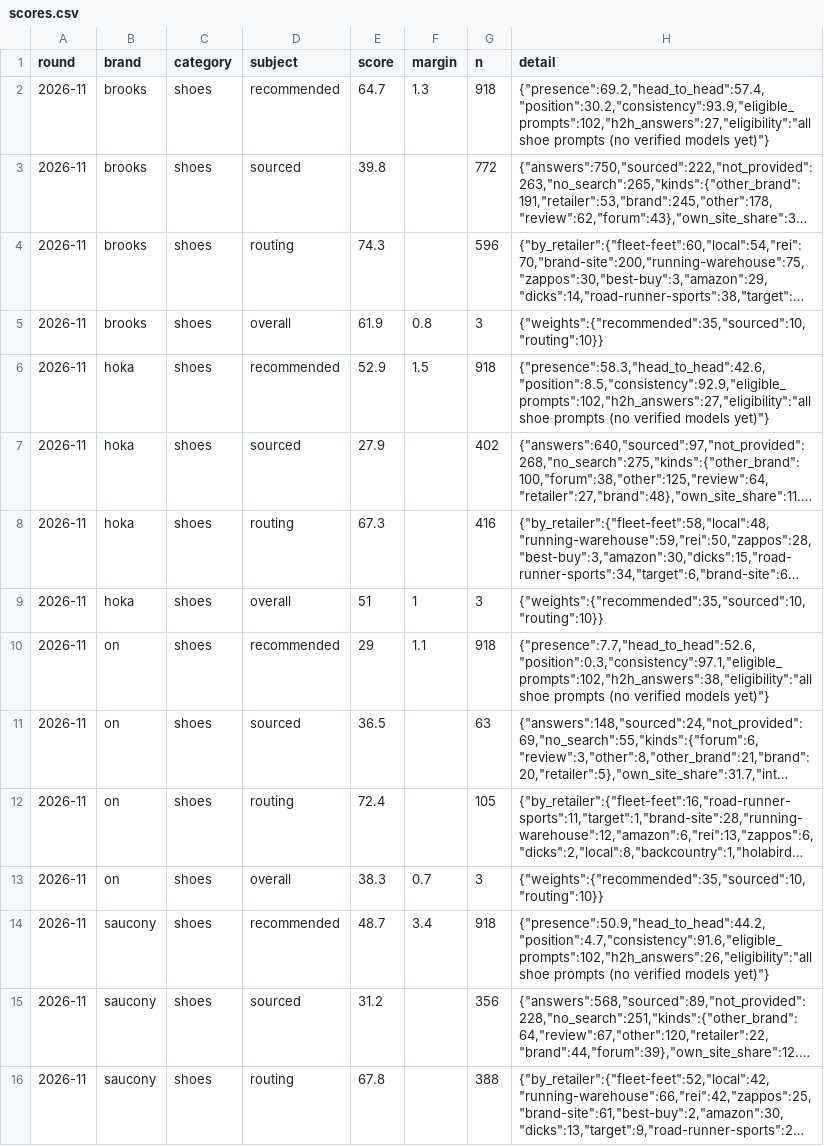
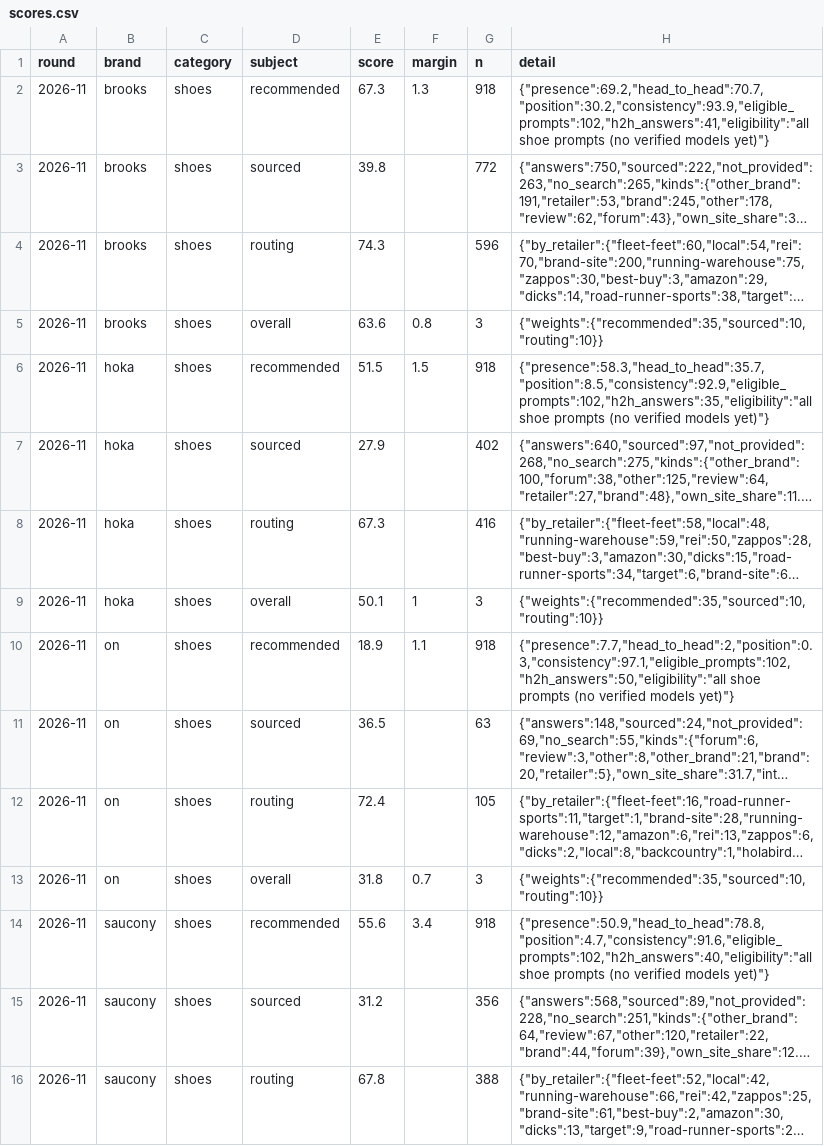
Before and after one commit to Dirtdog88/Solestats, a CSV file: data/rounds/2026-11/scores.csv, drawn as a sheet; only a part is shown; long unchanged cells end in …; the diff covers the shown part only; the diff names each change by its address in the sheet, - before the commit and + after, or states it on an @@ line.

```diff
--- a/data/rounds/2026-11/scores.csv
+++ b/data/rounds/2026-11/scores.csv
-E2 (score): 64.7
+E2 (score): 67.3
-H2 (detail): {"presence":69.2,"head_to_head":57.4,"position":30.2,"consistency":93.9,"eligible_prompts":102,"h2h_answers":27,"eligibility":"all shoe prompts…
+H2 (detail): {"presence":69.2,"head_to_head":70.7,"position":30.2,"consistency":93.9,"eligible_prompts":102,"h2h_answers":41,"eligibility":"all shoe prompts…
-E5 (score): 61.9
+E5 (score): 63.6
-E6 (score): 52.9
+E6 (score): 51.5
-H6 (detail): {"presence":58.3,"head_to_head":42.6,"position":8.5,"consistency":92.9,"eligible_prompts":102,"h2h_answers":27,"eligibility":"all shoe prompts…
+H6 (detail): {"presence":58.3,"head_to_head":35.7,"position":8.5,"consistency":92.9,"eligible_prompts":102,"h2h_answers":35,"eligibility":"all shoe prompts…
-E9 (score): 51
+E9 (score): 50.1
-E10 (score): 29
+E10 (score): 18.9
-H10 (detail): {"presence":7.7,"head_to_head":52.6,"position":0.3,"consistency":97.1,"eligible_prompts":102,"h2h_answers":38,"eligibility":"all shoe prompts…
+H10 (detail): {"presence":7.7,"head_to_head":2,"position":0.3,"consistency":97.1,"eligible_prompts":102,"h2h_answers":50,"eligibility":"all shoe prompts…
-E13 (score): 38.3
+E13 (score): 31.8
-E14 (score): 48.7
+E14 (score): 55.6
-H14 (detail): {"presence":50.9,"head_to_head":44.2,"position":4.7,"consistency":91.6,"eligible_prompts":102,"h2h_answers":26,"eligibility":"all shoe prompts…
+H14 (detail): {"presence":50.9,"head_to_head":78.8,"position":4.7,"consistency":91.6,"eligible_prompts":102,"h2h_answers":40,"eligibility":"all shoe prompts…
```
Also changed, not shown: 13 edited cells elsewhere in this file, data/2026-11-21-prompts.csv, public/data/2026-11/prompts.csv, 17 other files.
